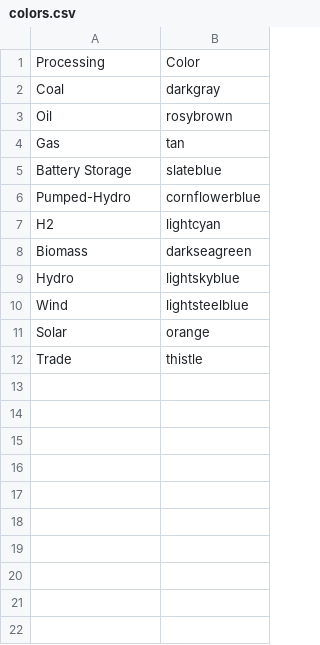
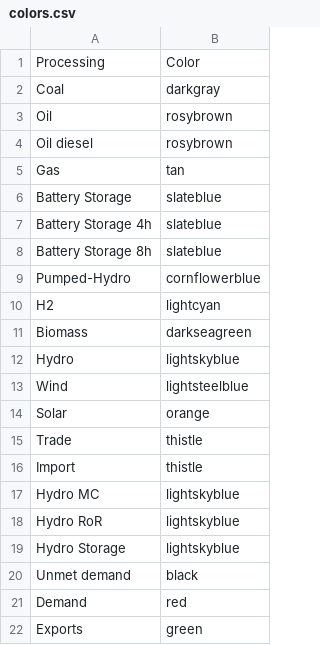
Before and after one commit to ESMAP-World-Bank-Group/EPM, a CSV file: epm/postprocessing/static/colors.csv, drawn as a sheet.

```diff
--- a/epm/postprocessing/static/colors.csv
+++ b/epm/postprocessing/static/colors.csv
@@ -3,4 +3,7 @@ Coal,darkgray
 Oil,rosybrown
+Oil diesel,rosybrown
 Gas,tan
 Battery Storage,slateblue
+Battery Storage 4h,slateblue
+Battery Storage 8h,slateblue
 Pumped-Hydro,cornflowerblue
@@ -12 +15,8 @@ Solar,orange
 Trade,thistle
+Import,thistle
+Hydro MC,lightskyblue
+Hydro RoR,lightskyblue
+Hydro Storage,lightskyblue
+Unmet demand,black
+Demand,red
+Exports,green
```
Also changed, not shown: 2 other files.
